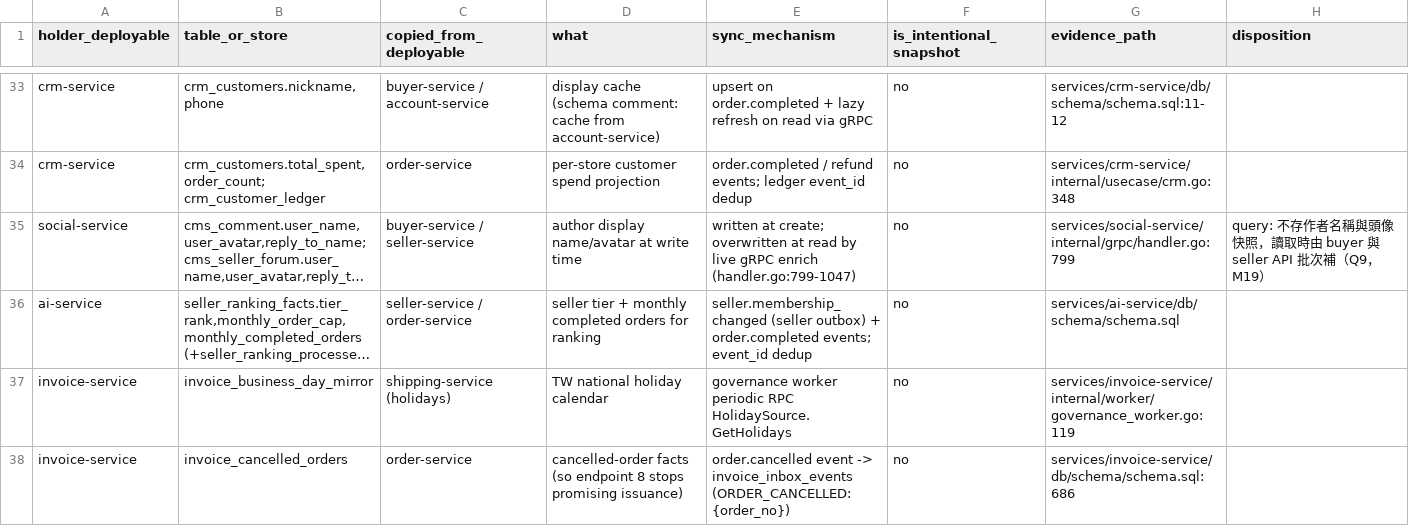
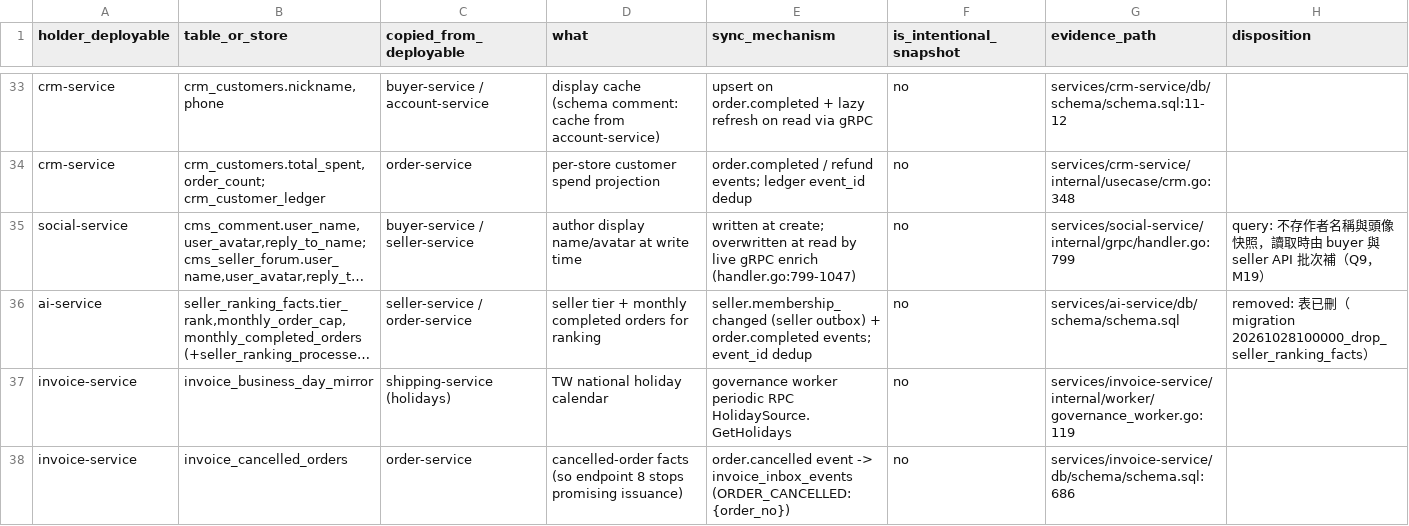
Before and after one commit to Will413028/hawkr, a CSV file: backend/docs/plans/2026-09-24-go-modular-monolith/replicas.csv, drawn as a sheet; only a part is shown, gaps mark what is left out; long unchanged cells end in …; the diff names each change by its address in the sheet, - before the commit and + after, or states it on an @@ line.

```diff
--- a/backend/docs/plans/2026-09-24-go-modular-monolith/replicas.csv
+++ b/backend/docs/plans/2026-09-24-go-modular-monolith/replicas.csv
-H36 (disposition): (empty)
+H36 (disposition): removed: 表已刪（migration 20261028100000_drop_seller_ranking_facts）
```
Also changed, not shown: backend/docs/plans/2026-09-24-go-modular-monolith/db-tables.csv, backend/docs/plans/2026-09-24-go-modular-monolith/events.csv, 3 other files.
